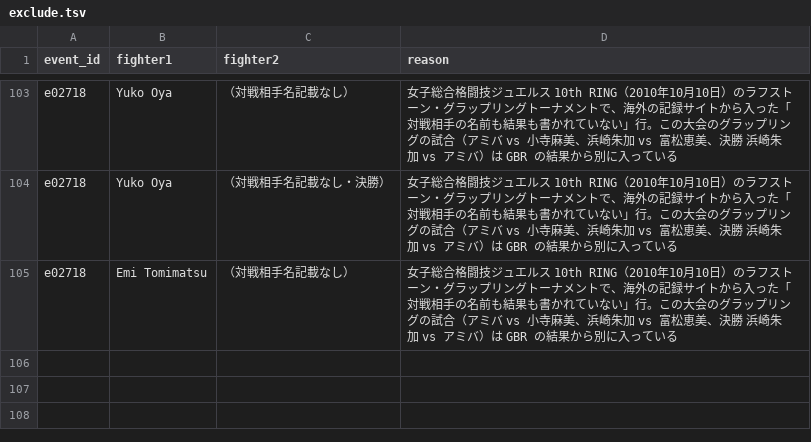
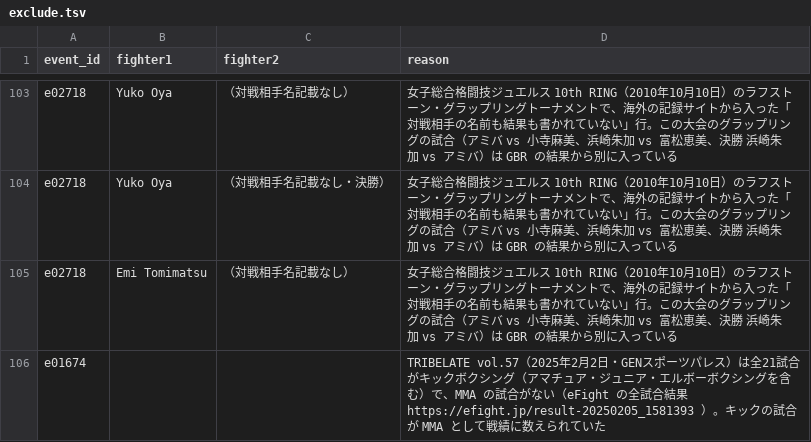
Before and after one commit to japan-mma-record/japan-mma-record.github.io, a TSV file: data/exclude.tsv, drawn as a sheet; only a part is shown, gaps mark what is left out; the diff names each change by its address in the sheet, - before the commit and + after, or states it on an @@ line.

```diff
--- a/data/exclude.tsv
+++ b/data/exclude.tsv
+row 106: e01674 |  |  | TRIBELATE vol.57（2025年2月2日・GENスポーツパレス）は全21試合がキックボクシング（アマチュア・ジュニア・エルボーボクシングを含む）で、MMA の試合がない（eFight の全試合結果 https://efight.jp/result-20250205_1581393 ）。キックの試合が MMA として戦績に数えられていた
```
Also changed, not shown: data/fixes.tsv.
